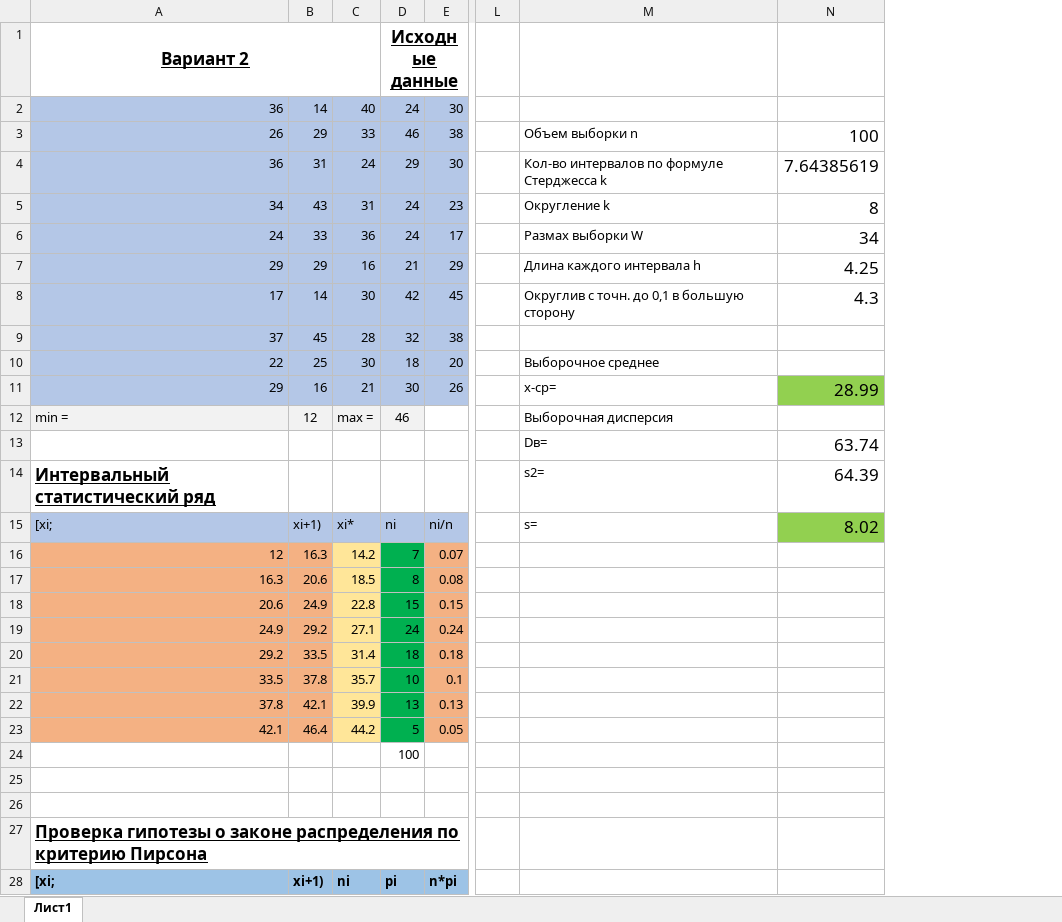
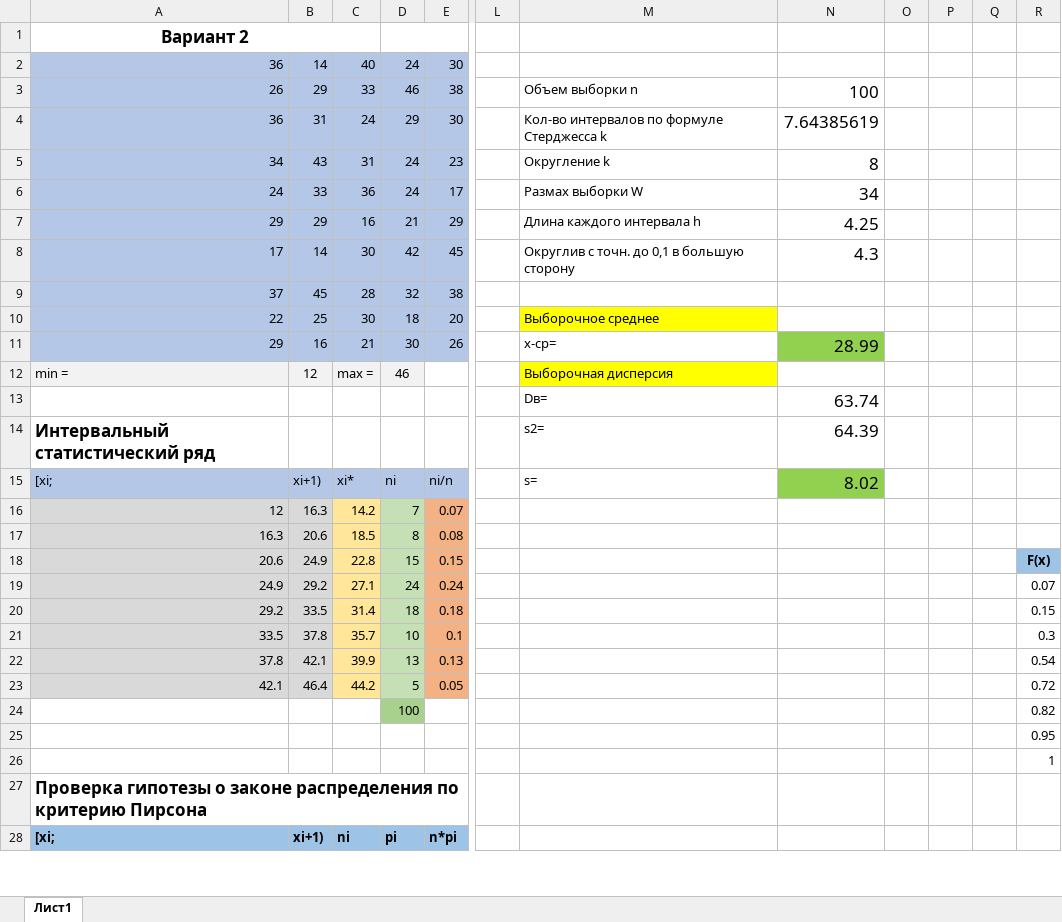
Before and after one commit to kirrishima/3sem-labs, an Excel workbook: ТВИМС/ЛР1 Крит Пирсона.xlsx, sheet Лист1, drawn as a sheet; only a part is shown, gaps mark what is left out; values as stored, in another font and other column widths than the file's, no borders; charts and pictures not drawn; the diff covers the shown part only; the diff names each change by its address in the sheet, - before the commit and + after, or states it on an @@ line.

```diff
--- a/ТВИМС/ЛР1 Крит Пирсона.xlsx (sheet Лист1)
+++ b/ТВИМС/ЛР1 Крит Пирсона.xlsx (sheet Лист1)
+column O, empty
+column P, empty
+column Q, empty
+column R, rows 18-26: F(x) | 0.07 | 0.15 | 0.3 | 0.54 | 0.72 | 0.82 | 0.95 | 1
-A1 underline: on
+A1 underline: off
-D1: Исходные данные
+D1: (empty)
-M10 fill: none
+M10 fill: #FFFF00
-M12 fill: none
+M12 fill: #FFFF00
-A14 underline: on
+A14 underline: off
-A16:B23 fill: #F4B183
+A16:B23 fill: #D9D9D9
-D16:D23 fill: #00B050
+D16:D23 fill: #C5E0B4
-D24 fill: none
+D24 fill: #A9D18E
-A27 underline: on
+A27 underline: off
```
Also changed, not shown: 2 removed rows, 4 edited cells and cell formats elsewhere in this sheet, formulas that keep their value, charts or pictures, ТВИМС/Lab1 Крит Пирсона.xlsx, 6 other files.
